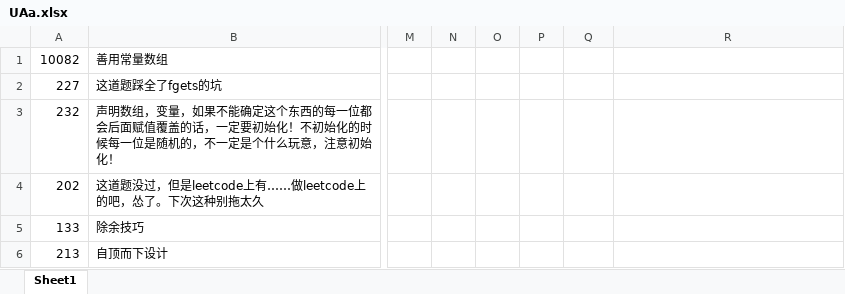
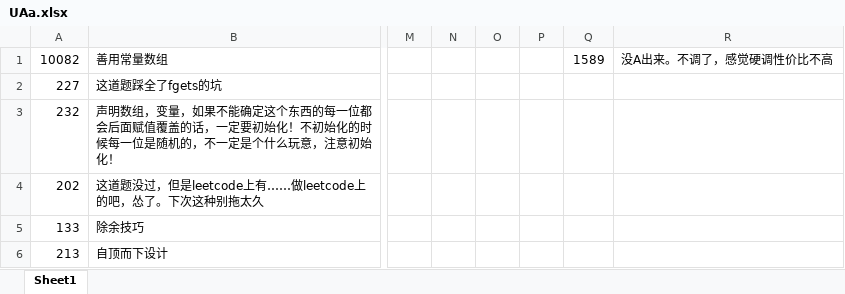
Before and after one commit to wtfenfenmiao/zishuCode, an Excel workbook: UAa.xlsx, sheet Sheet1, drawn as a sheet; only a part is shown, gaps mark what is left out; values as stored, in another font and other column widths than the file's, no borders; the diff names each change by its address in the sheet, - before the commit and + after, or states it on an @@ line.

```diff
--- a/UAa.xlsx (sheet Sheet1)
+++ b/UAa.xlsx (sheet Sheet1)
-Q1: (empty)
+Q1: 1589
-R1: (empty)
+R1: 没A出来。不调了，感觉硬调性价比不高
```
Also changed, not shown: 29 other files.
